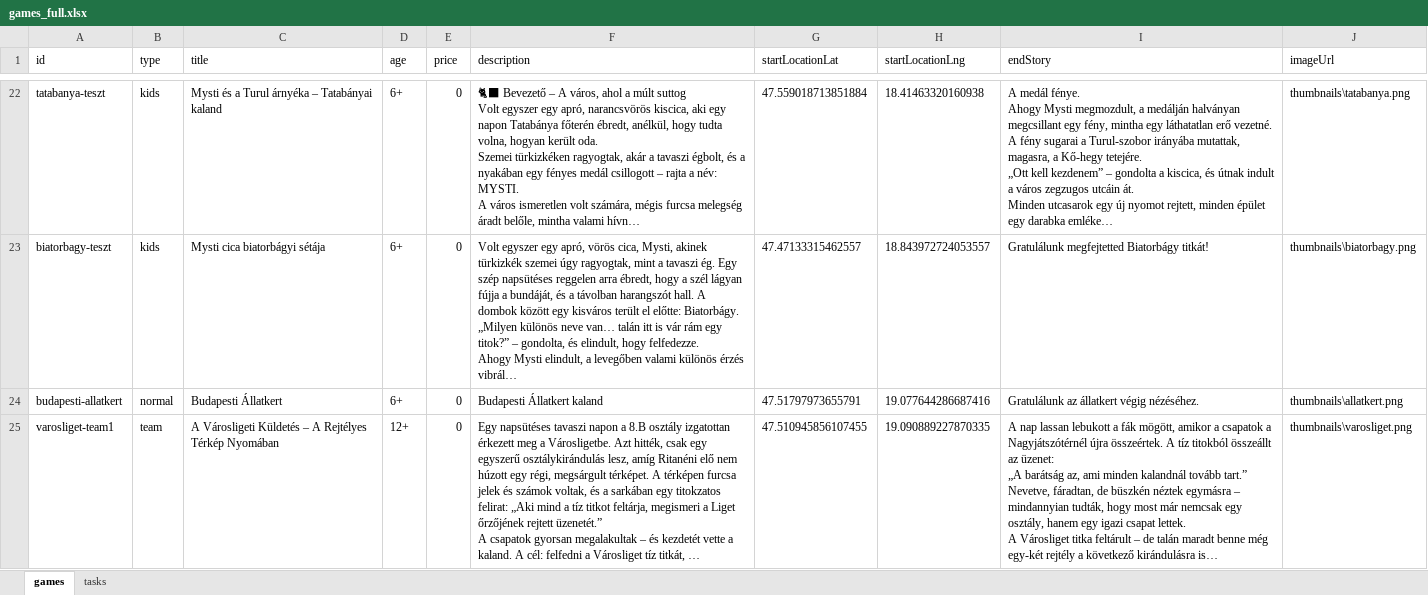
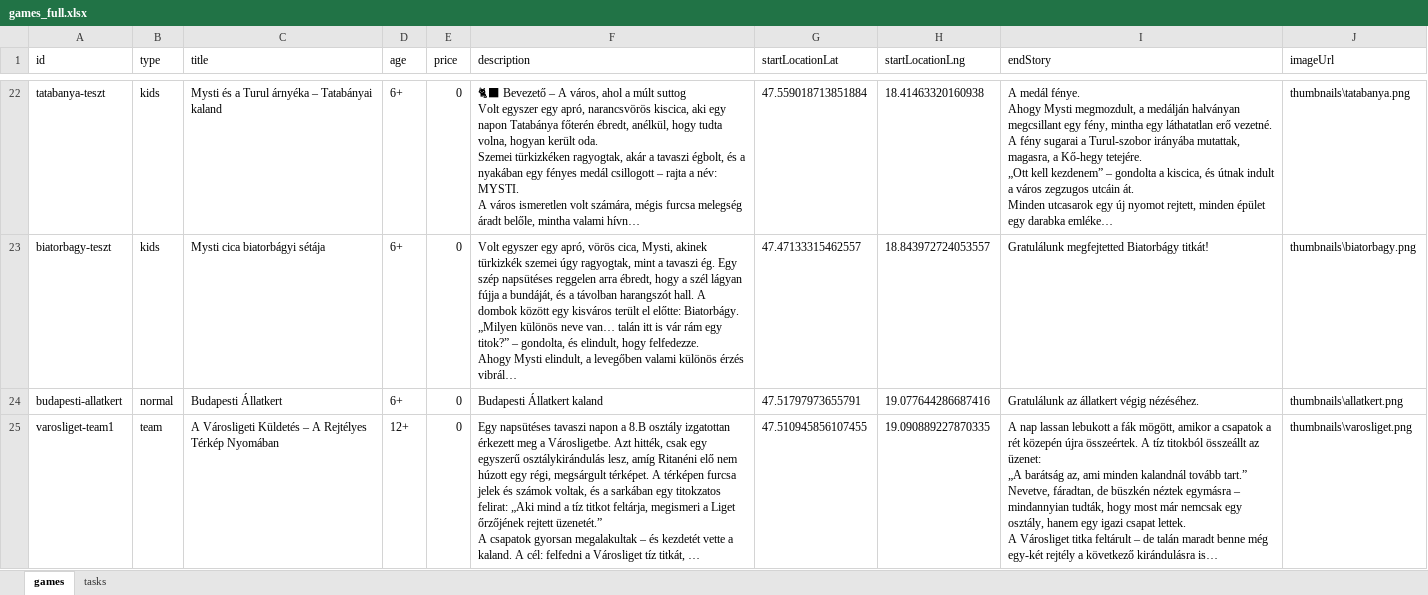
Before and after one commit to MystiGo-hu/MystiGo, an Excel workbook: games/games_full.xlsx, sheet games, drawn as a sheet; only a part is shown, gaps mark what is left out; long unchanged cells end in …; values as stored, in another font and other column widths than the file's, no borders; the diff names each change by its address in the sheet, - before the commit and + after, or states it on an @@ line.

Commit message:
Add files via upload

```diff
--- a/games/games_full.xlsx (sheet games)
+++ b/games/games_full.xlsx (sheet games)
-I25 (endStory): …csapatok a Nagyjátszótérnél újra összeértek.…
+I25 (endStory): …csapatok a rét közepén újra összeértek.…
```
